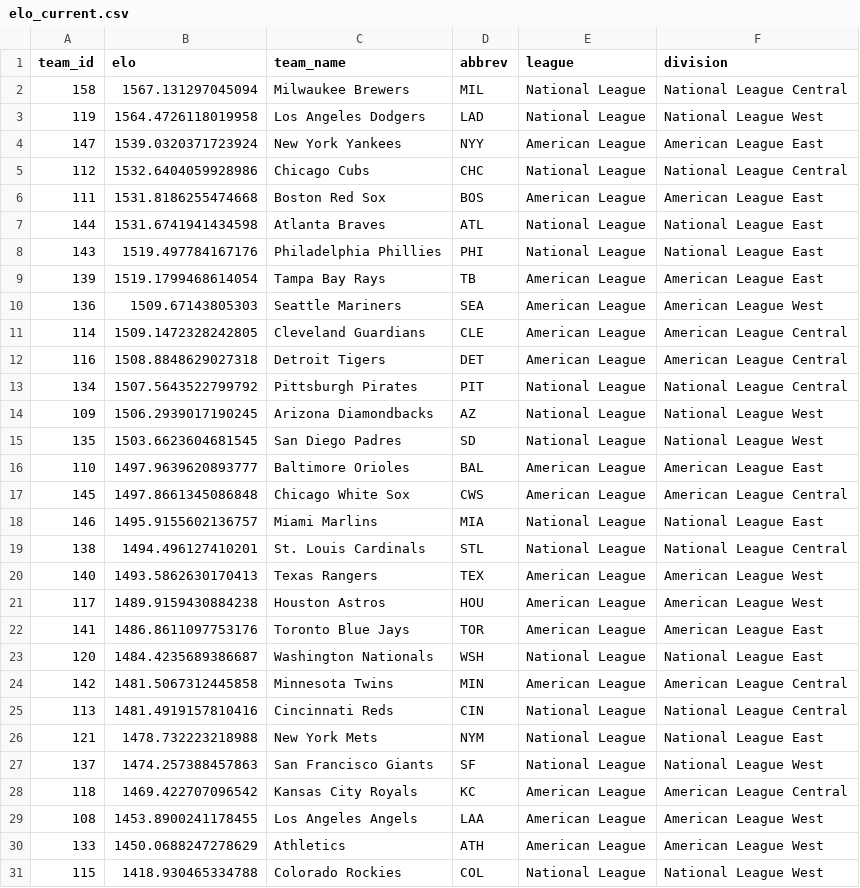
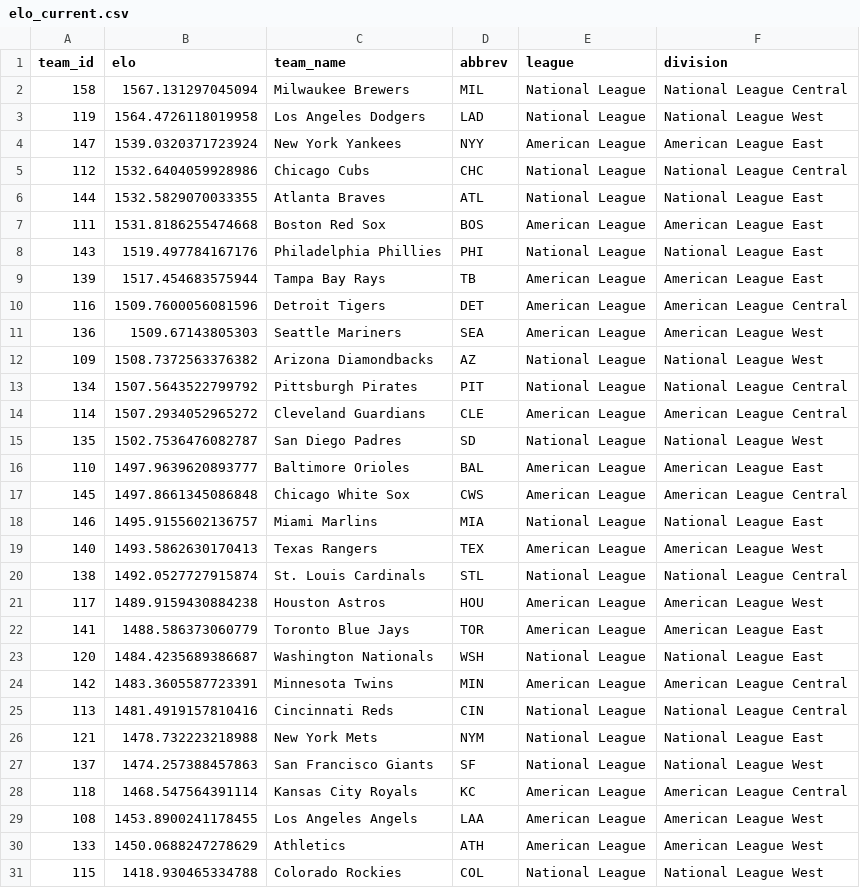
Before and after one commit to JarvisLee511/mlb-playoff-predictor-2026, a CSV file: outputs/elo_current.csv, drawn as a sheet.

```diff
--- a/outputs/elo_current.csv
+++ b/outputs/elo_current.csv
@@ -5,12 +5,12 @@ team_id,elo,team_name,abbrev,league,division
 112,1532.6404059928986,Chicago Cubs,CHC,National League,National League Central
+144,1532.5829070033355,Atlanta Braves,ATL,National League,National League East
 111,1531.8186255474668,Boston Red Sox,BOS,American League,American League East
-144,1531.6741941434598,Atlanta Braves,ATL,National League,National League East
 143,1519.497784167176,Philadelphia Phillies,PHI,National League,National League East
-139,1519.1799468614054,Tampa Bay Rays,TB,American League,American League East
+139,1517.454683575944,Tampa Bay Rays,TB,American League,American League East
+116,1509.7600056081596,Detroit Tigers,DET,American League,American League Central
 136,1509.67143805303,Seattle Mariners,SEA,American League,American League West
-114,1509.1472328242805,Cleveland Guardians,CLE,American League,American League Central
-116,1508.8848629027318,Detroit Tigers,DET,American League,American League Central
+109,1508.7372563376382,Arizona Diamondbacks,AZ,National League,National League West
 134,1507.5643522799792,Pittsburgh Pirates,PIT,National League,National League Central
-109,1506.2939017190245,Arizona Diamondbacks,AZ,National League,National League West
-135,1503.6623604681545,San Diego Padres,SD,National League,National League West
+114,1507.2934052965272,Cleveland Guardians,CLE,American League,American League Central
+135,1502.7536476082787,San Diego Padres,SD,National League,National League West
 110,1497.9639620893777,Baltimore Orioles,BAL,American League,American League East
@@ -18,8 +18,8 @@ team_id,elo,team_name,abbrev,league,division
 146,1495.9155602136757,Miami Marlins,MIA,National League,National League East
-138,1494.496127410201,St. Louis Cardinals,STL,National League,National League Central
 140,1493.5862630170413,Texas Rangers,TEX,American League,American League West
+138,1492.0527727915874,St. Louis Cardinals,STL,National League,National League Central
 117,1489.9159430884238,Houston Astros,HOU,American League,American League West
-141,1486.8611097753176,Toronto Blue Jays,TOR,American League,American League East
+141,1488.586373060779,Toronto Blue Jays,TOR,American League,American League East
 120,1484.4235689386687,Washington Nationals,WSH,National League,National League East
-142,1481.5067312445858,Minnesota Twins,MIN,American League,American League Central
+142,1483.3605587723391,Minnesota Twins,MIN,American League,American League Central
 113,1481.4919157810416,Cincinnati Reds,CIN,National League,National League Central
@@ -27,3 +27,3 @@ team_id,elo,team_name,abbrev,league,division
 137,1474.257388457863,San Francisco Giants,SF,National League,National League West
-118,1469.422707096542,Kansas City Royals,KC,American League,American League Central
+118,1468.547564391114,Kansas City Royals,KC,American League,American League Central
 108,1453.8900241178455,Los Angeles Angels,LAA,American League,American League West
```
Also changed, not shown: data/predictions_log.csv, data/probables.csv, 11 other files.
